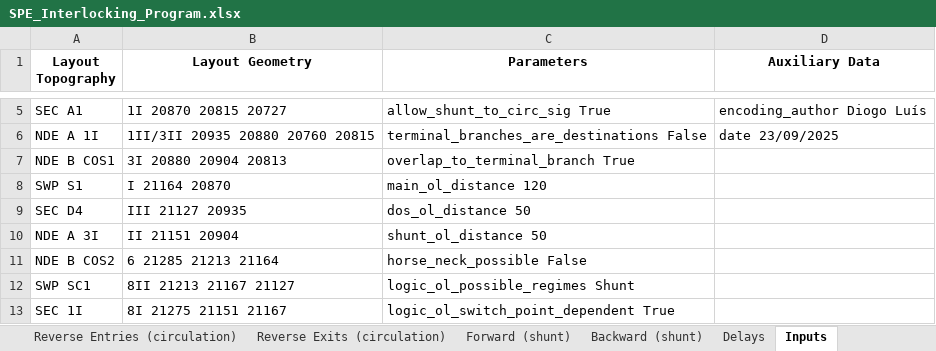
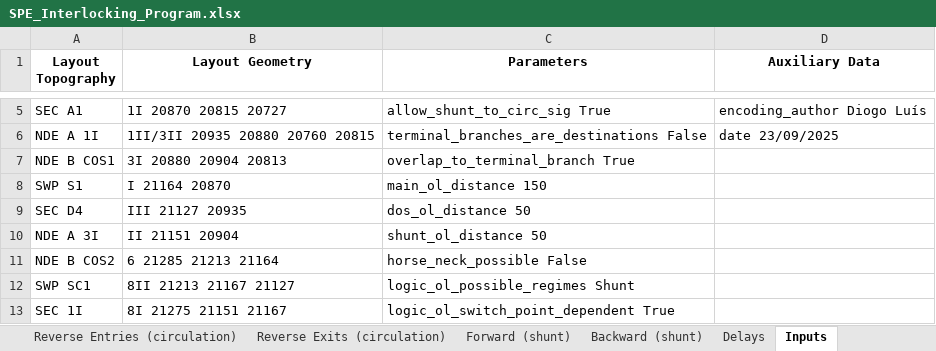
Before and after one commit to 7diogo-luis/ZIRCON, an Excel workbook: stations/output/SPE_Interlocking_Program.xlsx, sheet Inputs, drawn as a sheet; only a part is shown, gaps mark what is left out; values as stored, in another font and other column widths than the file's, no borders; the diff names each change by its address in the sheet, - before the commit and + after, or states it on an @@ line.

```diff
--- a/stations/output/SPE_Interlocking_Program.xlsx (sheet Inputs)
+++ b/stations/output/SPE_Interlocking_Program.xlsx (sheet Inputs)
-C8 (Parameters): main_ol_distance 120
+C8 (Parameters): main_ol_distance 150
```
Also changed, not shown: sheet Reverse Entries (circulation), sheet Normal Entries (circulation), sheet Cover, stations/output/TVE_Interlocking_Program.xlsx, 16 other files.
